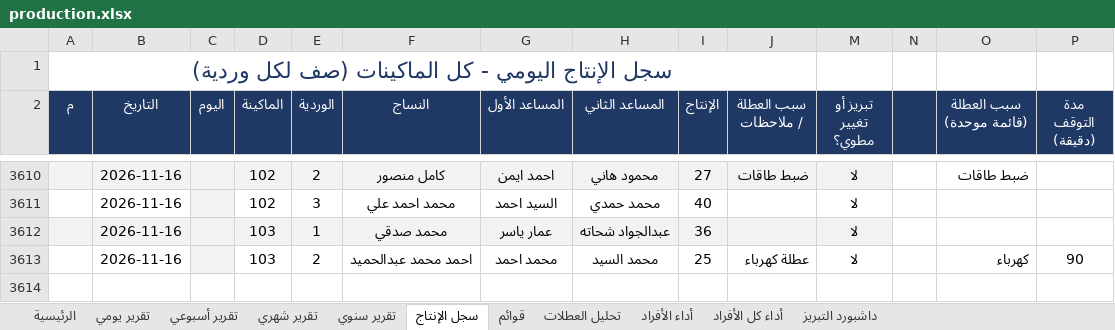
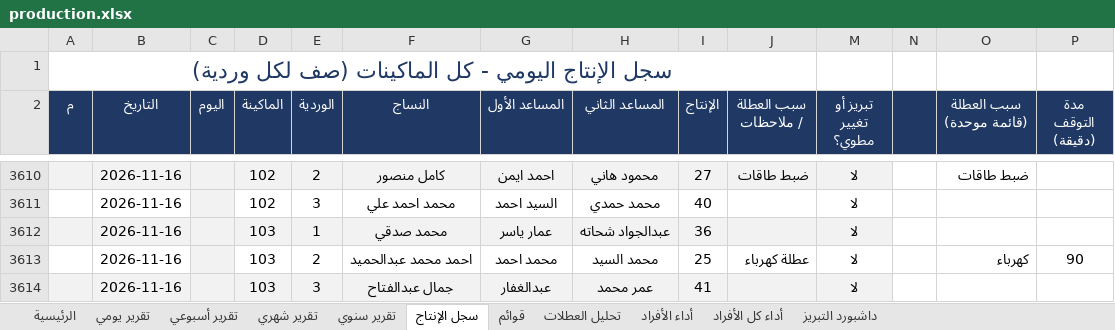
Before and after one commit to alucarderor-cpu/Daily-Production-Report, an Excel workbook: production.xlsx, sheet سجل الإنتاج, drawn as a sheet; only a part is shown, gaps mark what is left out; values as stored, in another font and other column widths than the file's, no borders; conditional formats not drawn; the diff names each change by its address in the sheet, - before the commit and + after, or states it on an @@ line.

Commit message:
apply production entries

```diff
--- a/production.xlsx (sheet سجل الإنتاج)
+++ b/production.xlsx (sheet سجل الإنتاج)
+row 3614:  | 2026-11-16 |  | 103 | 3 | جمال عبدالفتاح | عبدالغفار | عمر محمد | 41 |  | لا
```
Also changed, not shown: 1 other file.
